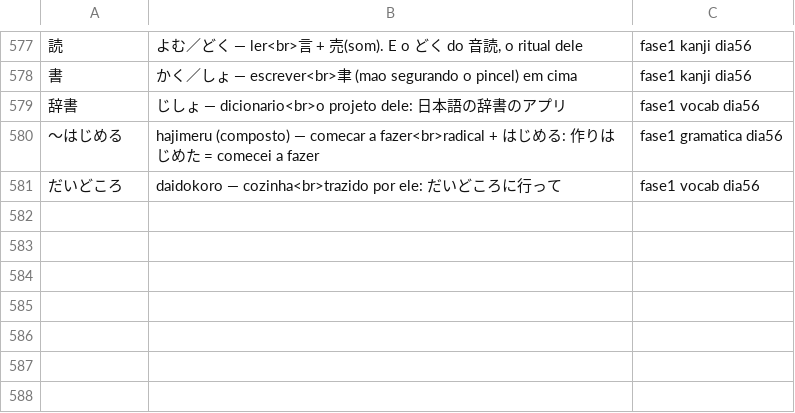
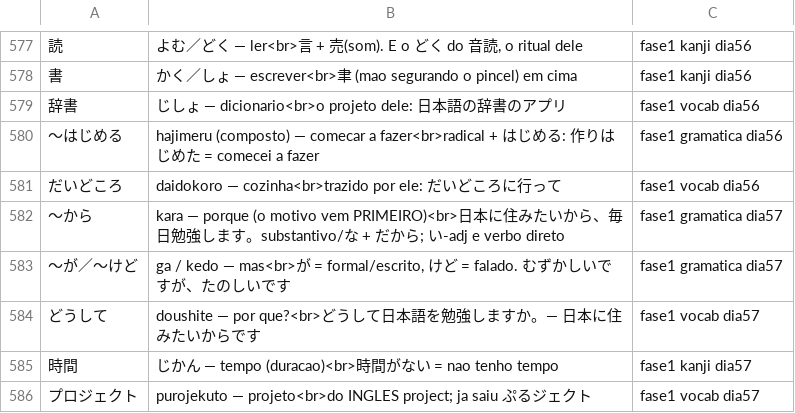
Before and after one commit to VinciusGoulart/japones-jlpt, a TSV file: progresso/vocabulario.tsv, drawn as a sheet; only a part is shown, gaps mark what is left out; the diff names each change by its address in the sheet, - before the commit and + after, or states it on an @@ line.

```diff
--- a/progresso/vocabulario.tsv
+++ b/progresso/vocabulario.tsv
+row 582: 〜から | kara — porque (o motivo vem PRIMEIRO)<br>日本に住みたいから、毎日勉強します。substantivo/な + だから; い-adj e verbo direto | fase1 gramatica dia57
+row 583: 〜が／〜けど | ga / kedo — mas<br>が = formal/escrito, けど = falado. むずかしいですが、たのしいです | fase1 gramatica dia57
+row 584: どうして | doushite — por que?<br>どうして日本語を勉強しますか。— 日本に住みたいからです | fase1 vocab dia57
+row 585: 時間 | じかん — tempo (duracao)<br>時間がない = nao tenho tempo | fase1 kanji dia57
+row 586: プロジェクト | purojekuto — projeto<br>do INGLES project; ja saiu ぷるジェクト | fase1 vocab dia57
```
Also changed, not shown: progresso/escrita.tsv, 2 other files.
